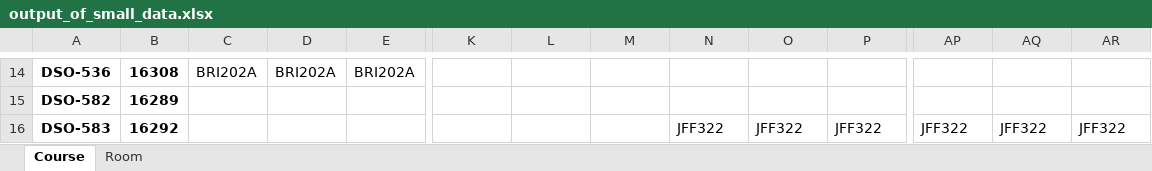
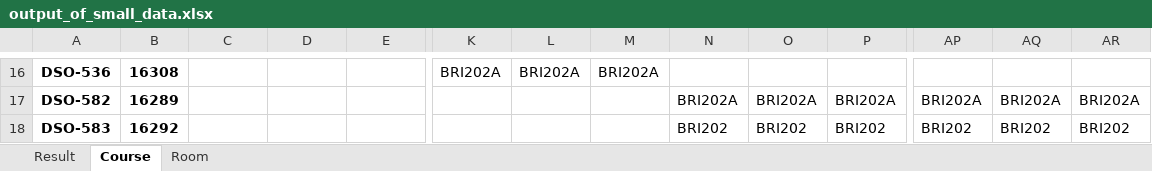
Before and after one commit to BenKang34/CourseSchedulingOptimization, an Excel workbook: output_of_small_data.xlsx, sheet Course, drawn as a sheet; only a part is shown, gaps mark what is left out; values as stored, in another font and other column widths than the file's, no borders; addresses are those after the commit; the diff covers the shown part only; the diff names each change by its address in the sheet, - before the commit and + after, or states it on an @@ line.

```diff
--- a/output_of_small_data.xlsx (sheet Course)
+++ b/output_of_small_data.xlsx (sheet Course)
+sheet tab: Result
-C16: BRI202A
+C16: (empty)
-D16: BRI202A
+D16: (empty)
-E16: BRI202A
+E16: (empty)
-K16: (empty)
+K16: BRI202A
-L16: (empty)
+L16: BRI202A
-M16: (empty)
+M16: BRI202A
-N17: (empty)
+N17: BRI202A
-O17: (empty)
+O17: BRI202A
-P17: (empty)
+P17: BRI202A
-AP17: (empty)
+AP17: BRI202A
-AQ17: (empty)
+AQ17: BRI202A
-AR17: (empty)
+AR17: BRI202A
-N18: JFF322
+N18: BRI202
-O18: JFF322
+O18: BRI202
-P18: JFF322
+P18: BRI202
-AP18: JFF322
+AP18: BRI202
-AQ18: JFF322
+AQ18: BRI202
-AR18: JFF322
+AR18: BRI202
```
Also changed, not shown: 3 added rows, 1 removed row and 291 edited cells elsewhere in this sheet, sheet Room, 1 other file.
